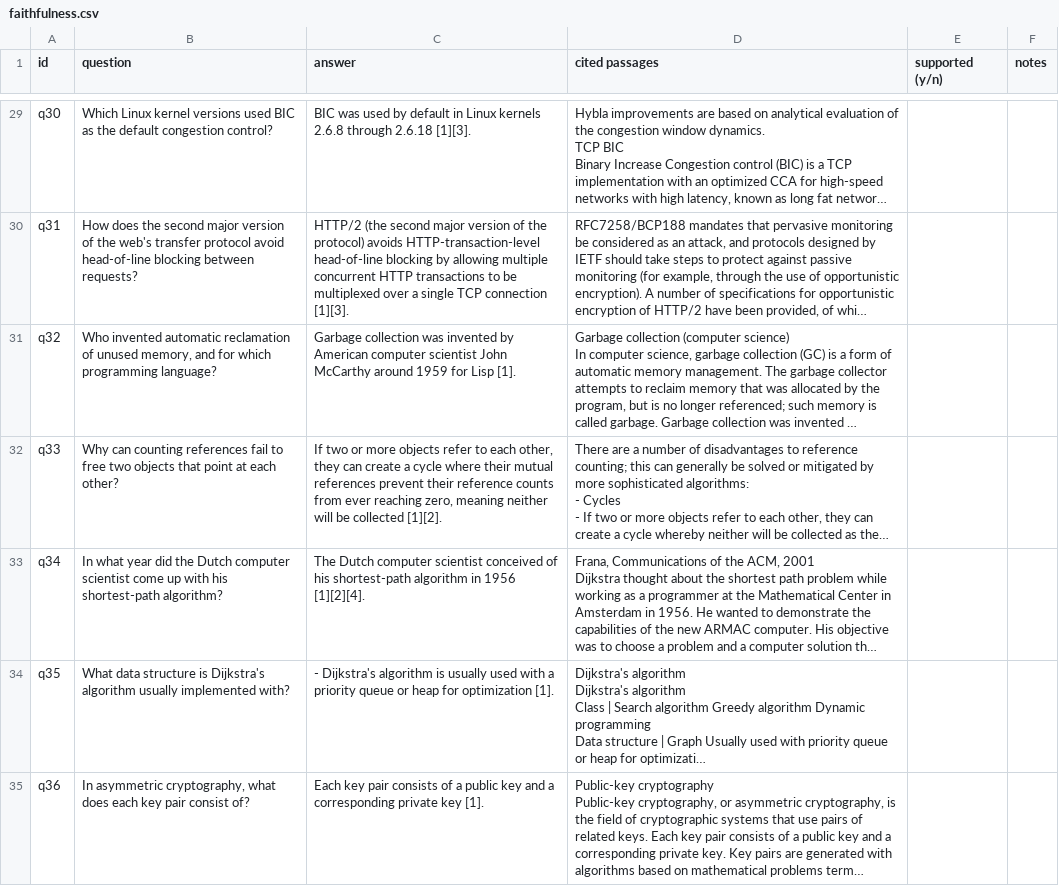
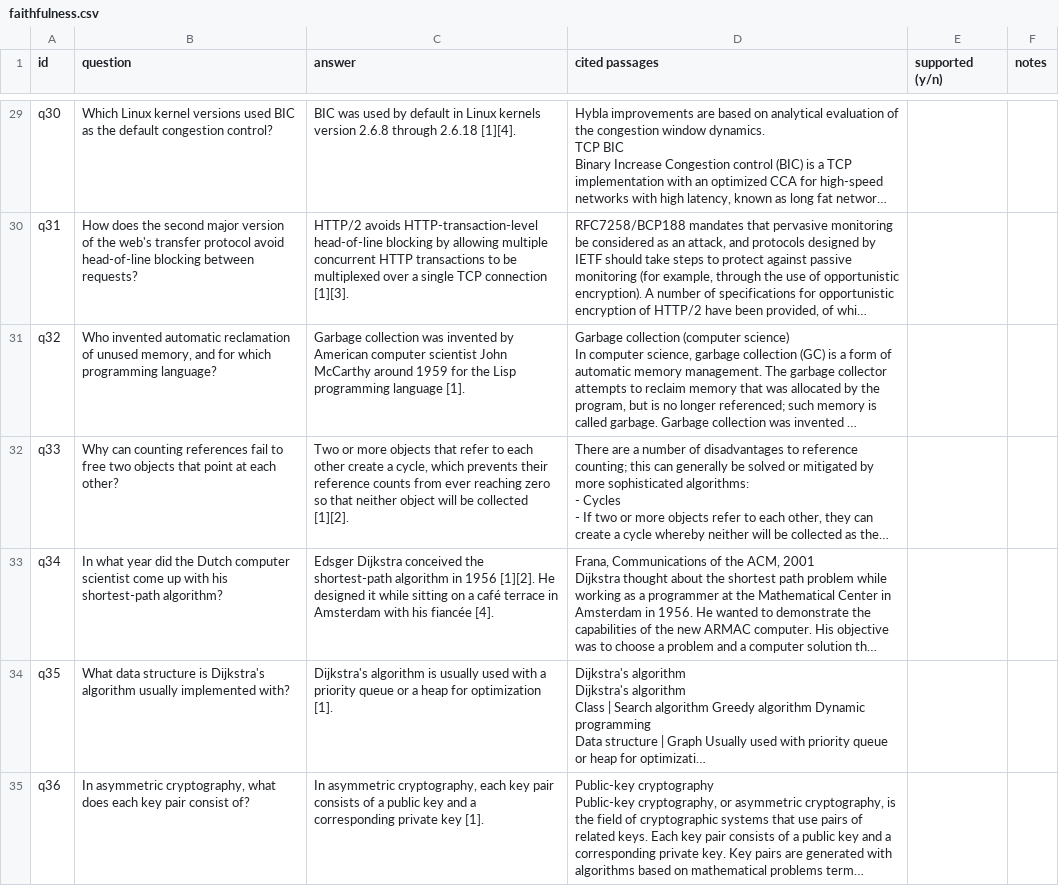
Before and after one commit to explodeongo/Recall, a CSV file: backend/eval/review/faithfulness.csv, drawn as a sheet; only a part is shown, gaps mark what is left out; long unchanged cells end in …; the diff covers the shown part only; the diff names each change by its address in the sheet, - before the commit and + after, or states it on an @@ line.

```diff
--- a/backend/eval/review/faithfulness.csv
+++ b/backend/eval/review/faithfulness.csv
-C29 (answer): …Linux kernels 2.6.8 through 2.6.18 [1][3].
+C29 (answer): …Linux kernels version 2.6.8 through 2.6.18 [1][4].
-C30 (answer): HTTP/2 (the second major version of the protocol) avoids HTTP-transaction-level…
+C30 (answer): HTTP/2 avoids HTTP-transaction-level…
-C31 (answer): …1959 for Lisp [1].
+C31 (answer): …1959 for the Lisp programming language [1].
-C32 (answer): If two or more objects refer to each other, they can create a cycle where their mutual references prevent their reference counts from ever reaching zero, meaning neither will be…
+C32 (answer): Two or more objects that refer to each other create a cycle, which prevents their reference counts from ever reaching zero so that neither object will be…
-C33 (answer): The Dutch computer scientist conceived of his shortest-path algorithm in 1956 [1][2][4].
+C33 (answer): Edsger Dijkstra conceived the shortest-path algorithm in 1956 [1][2]. He designed it while sitting on a café terrace in Amsterdam with his fiancée [4].
-C34 (answer): - Dijkstra's algorithm is usually used with a priority queue or heap for…
+C34 (answer): Dijkstra's algorithm is usually used with a priority queue or a heap for…
-C35 (answer): Each key pair…
+C35 (answer): In asymmetric cryptography, each key pair…
```
Also changed, not shown: 31 edited cells elsewhere in this file, backend/eval/review/summaries.csv, 45 other files.
